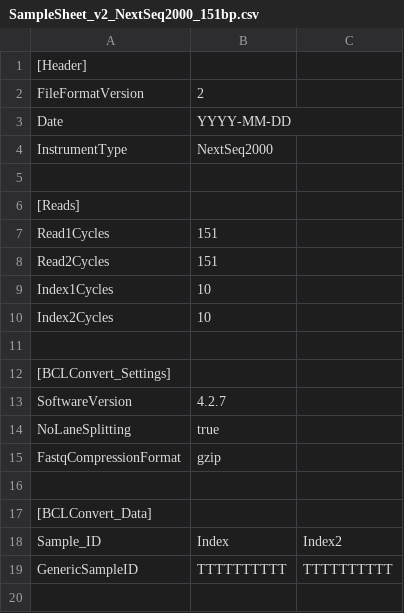
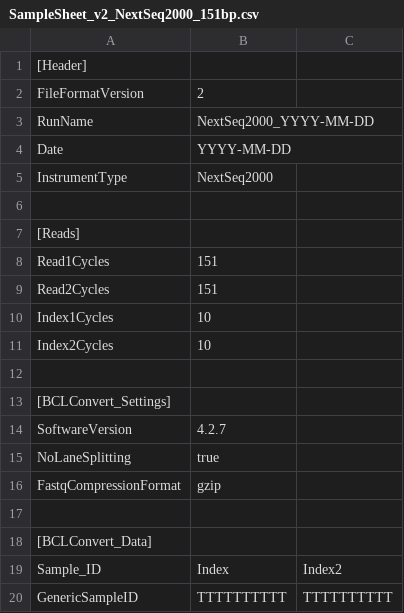
Before and after one commit to PHL-2/RmdTemplates, a CSV file: aux_files/illumina_references/SampleSheet_v2_NextSeq2000_151bp.csv, drawn as a sheet; the diff names each change by its address in the sheet, - before the commit and + after, or states it on an @@ line.

Commit message:
Readded run name to sample sheet

```diff
--- a/aux_files/illumina_references/SampleSheet_v2_NextSeq2000_151bp.csv
+++ b/aux_files/illumina_references/SampleSheet_v2_NextSeq2000_151bp.csv
+row 3: RunName | NextSeq2000_YYYY-MM-DD
```
